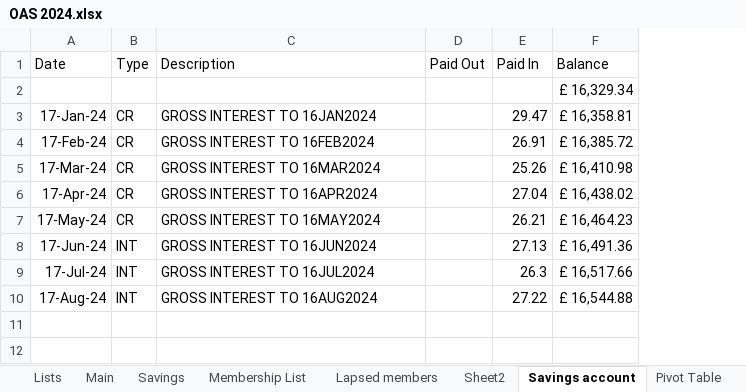
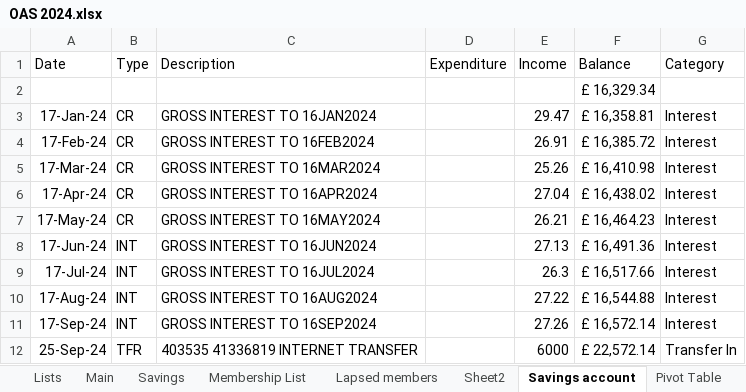
Before and after one commit to dnbarron/OAS, an Excel workbook: 2024/OAS 2024.xlsx, sheet Savings account, drawn as a sheet; values as stored, in another font and other column widths than the file's, no borders; removed rows and columns are numbered as before the commit, all else as after; the diff names each change by its address in the sheet, - before the commit and + after, or states it on an @@ line.

Commit message:
Deal with transfers between accounts

```diff
--- a/2024/OAS 2024.xlsx (sheet Savings account)
+++ b/2024/OAS 2024.xlsx (sheet Savings account)
-column D (Paid Out), empty
+column D (Expenditure), empty
+column G (Category), rows 3-10: all Interest
-E1: Paid In
+E1: Income
+row 11: 17-Sep-24 | INT | GROSS INTEREST TO 16SEP2024 |  | 27.26 | £ 16,572.14 | Interest
+row 12: 25-Sep-24 | TFR | 403535 41336819 INTERNET TRANSFER |  | 6000 | £ 22,572.14 | Transfer In
```
Also changed, not shown: sheet Current account, sheet Lists, 1 other file.
